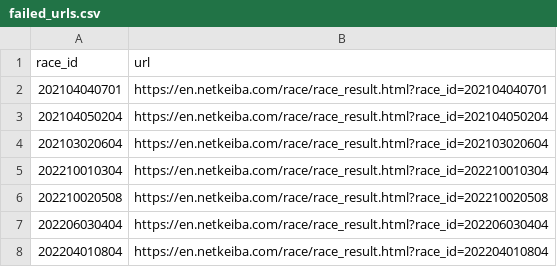
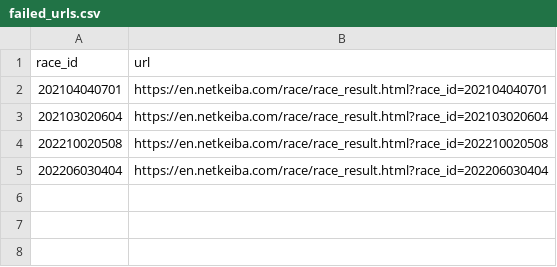
Before and after one commit to eightq000-a11y/Sapporo-ai, a CSV file: failed_urls.csv, drawn as a sheet; the diff names each change by its address in the sheet, - before the commit and + after, or states it on an @@ line.

```diff
--- a/failed_urls.csv
+++ b/failed_urls.csv
-row 3: 202104050204 | https://en.netkeiba.com/race/race_result.html?race_id=202104050204
-row 5: 202210010304 | https://en.netkeiba.com/race/race_result.html?race_id=202210010304
-row 8: 202204010804 | https://en.netkeiba.com/race/race_result.html?race_id=202204010804
```
Also changed, not shown: netkeiba_200m_laps_2022_validation.csv.
